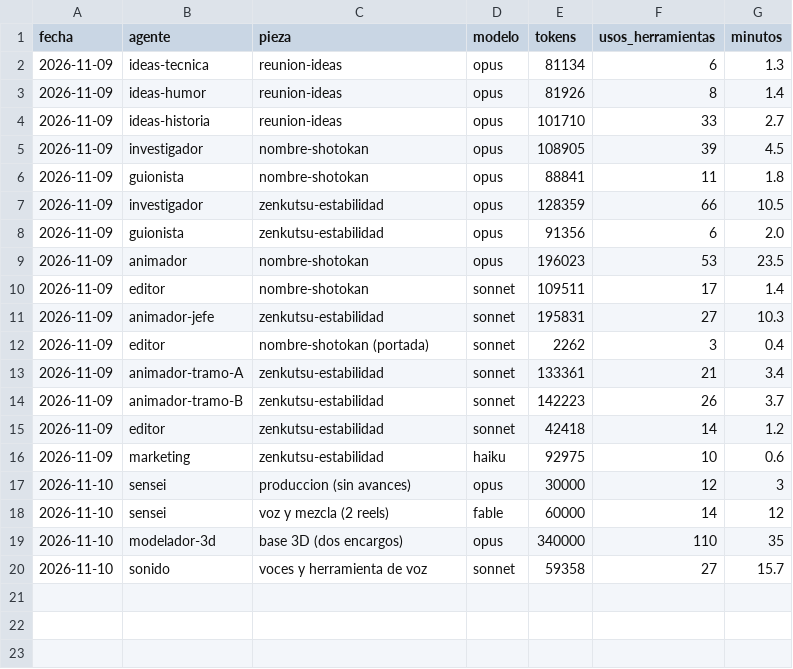
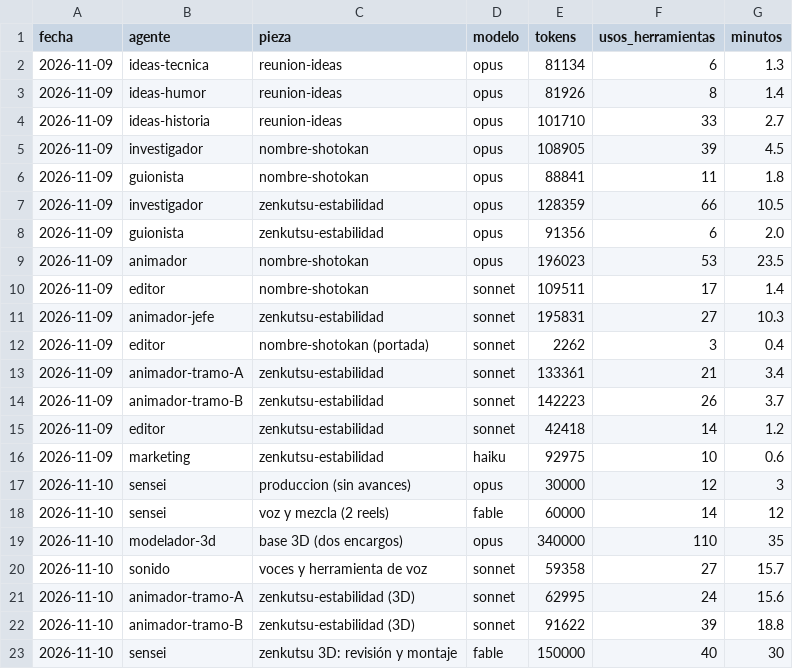
Before and after one commit to Jordiseor/karate-emaki, a CSV file: consumo.csv, drawn as a sheet.

```diff
--- a/consumo.csv
+++ b/consumo.csv
@@ -20 +20,4 @@ fecha,agente,pieza,modelo,tokens,usos_herramientas,minutos
 2026-11-10,sonido,voces y herramienta de voz,sonnet,59358,27,15.7
+2026-11-10,animador-tramo-A,zenkutsu-estabilidad (3D),sonnet,62995,24,15.6
+2026-11-10,animador-tramo-B,zenkutsu-estabilidad (3D),sonnet,91622,39,18.8
+2026-11-10,sensei,zenkutsu 3D: revisión y montaje,fable,150000,40,30
```
Also changed, not shown: 46 other files.
